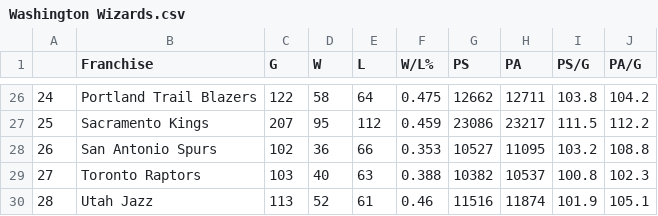
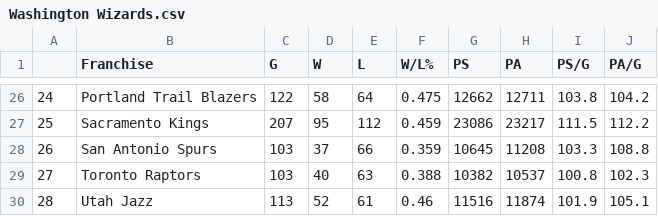
Before and after one commit to bwSimpkins/TheOppositions, a CSV file: data/Washington Wizards.csv, drawn as a sheet; only a part is shown, gaps mark what is left out.

Commit message:
upload for 2024-01-31

```diff
--- a/data/Washington Wizards.csv
+++ b/data/Washington Wizards.csv
@@ -27,3 +27,3 @@
 25,Sacramento Kings,207,95,112,0.459,23086,23217,111.5,112.2
-26,San Antonio Spurs,102,36,66,0.353,10527,11095,103.2,108.8
+26,San Antonio Spurs,103,37,66,0.359,10645,11208,103.3,108.8
 27,Toronto Raptors,103,40,63,0.388,10382,10537,100.8,102.3
```
